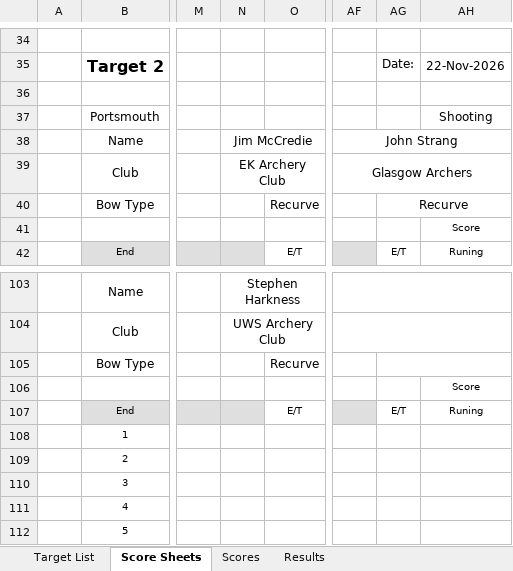
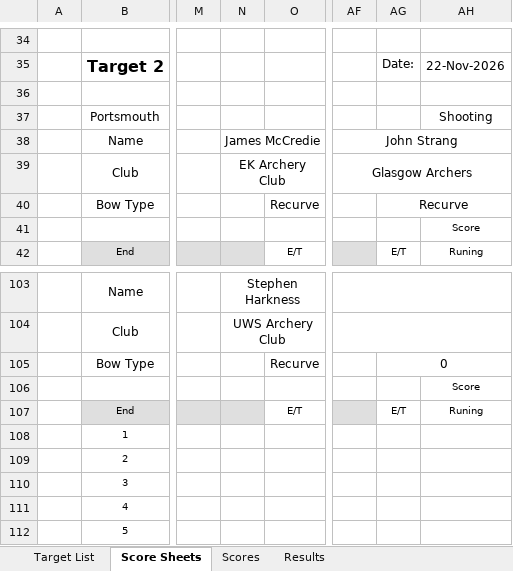
Before and after one commit to alunap/glasgow_archery_league, an Excel workbook: data/2026-7/Glasgow League Nov 2026.xlsx, sheet Score Sheets, drawn as a sheet; only a part is shown, gaps mark what is left out; values as stored, in another font and other column widths than the file's, no borders; charts and pictures not drawn; the diff covers the shown part only; the diff names each change by its address in the sheet, - before the commit and + after, or states it on an @@ line.

```diff
--- a/data/2026-7/Glasgow League Nov 2026.xlsx (sheet Score Sheets)
+++ b/data/2026-7/Glasgow League Nov 2026.xlsx (sheet Score Sheets)
-N38: Jim McCredie
+N38: James McCredie
-AG105: (empty)
+AG105: 0
```
Also changed, not shown: 11 edited cells elsewhere in this sheet, sheet Results, sheet Scores, sheet Target List, hidden cells, charts or pictures, 6 other files.
